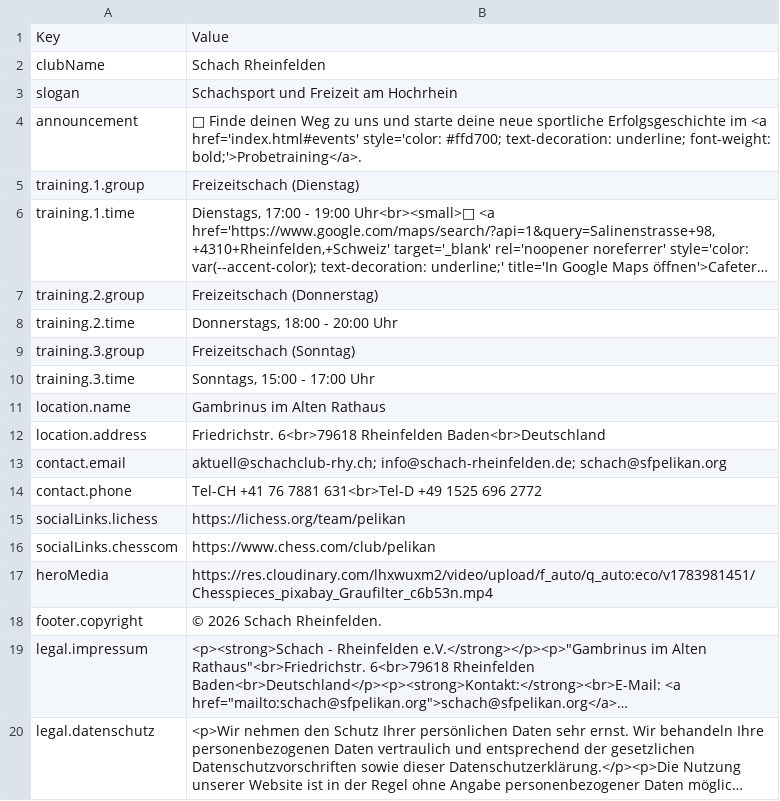
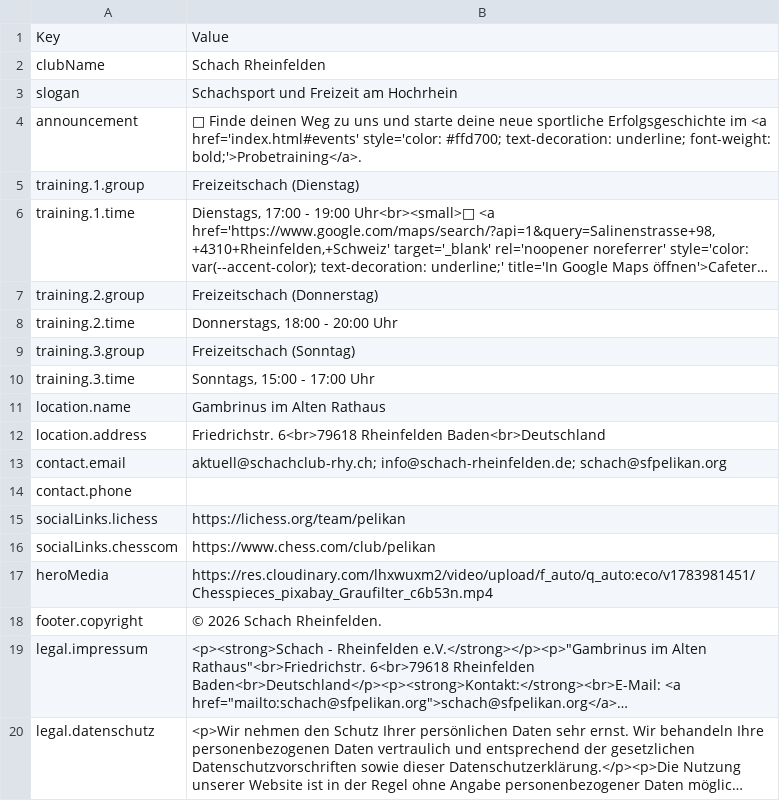
Before and after one commit to Schach-Rheinfelden/schach-rheinfelden.github.io, a CSV file: data/info.csv, drawn as a sheet; long unchanged cells end in ….

Commit message:
Auto-Update via Apps Script: data/info.csv

```diff
--- a/data/info.csv
+++ b/data/info.csv
@@ -13,3 +13,3 @@ location.address;Friedrichstr. 6<br>79618 Rheinfelden Baden<br>Deutschland
 contact.email;"aktuell@schachclub-rhy.ch; info@schach-rheinfelden.de; schach@sfpelikan.org"
-contact.phone;Tel-CH +41 76 7881 631<br>Tel-D +49 1525 696 2772
+contact.phone;
 socialLinks.lichess;https://lichess.org/team/pelikan
```
